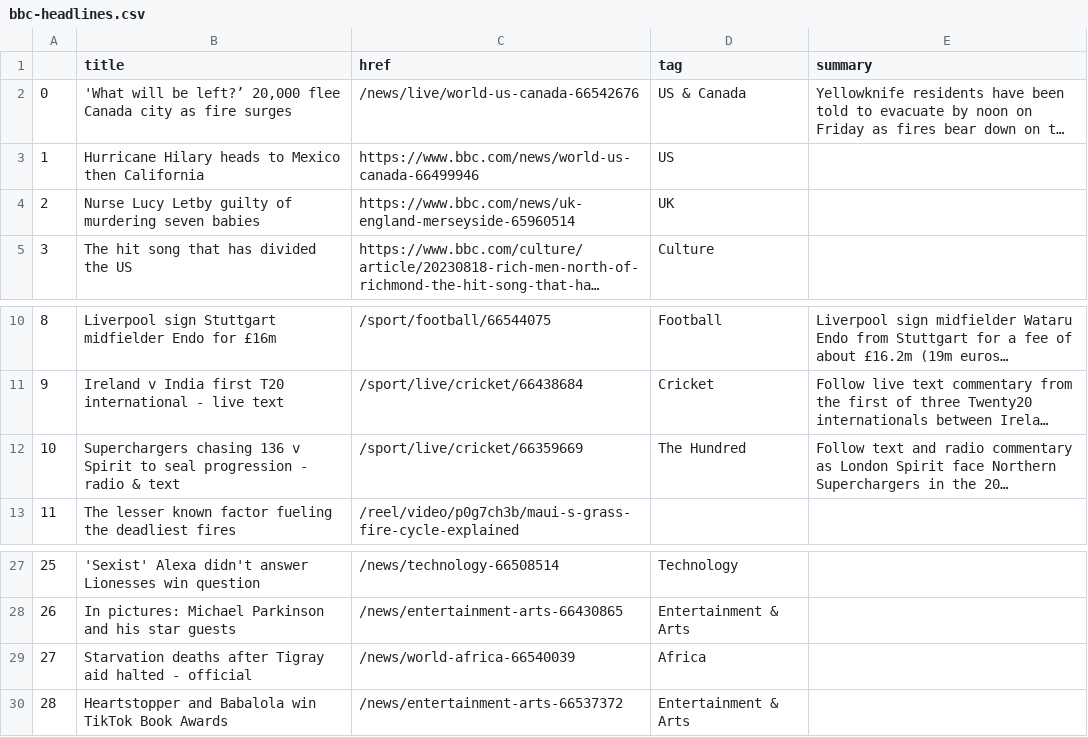
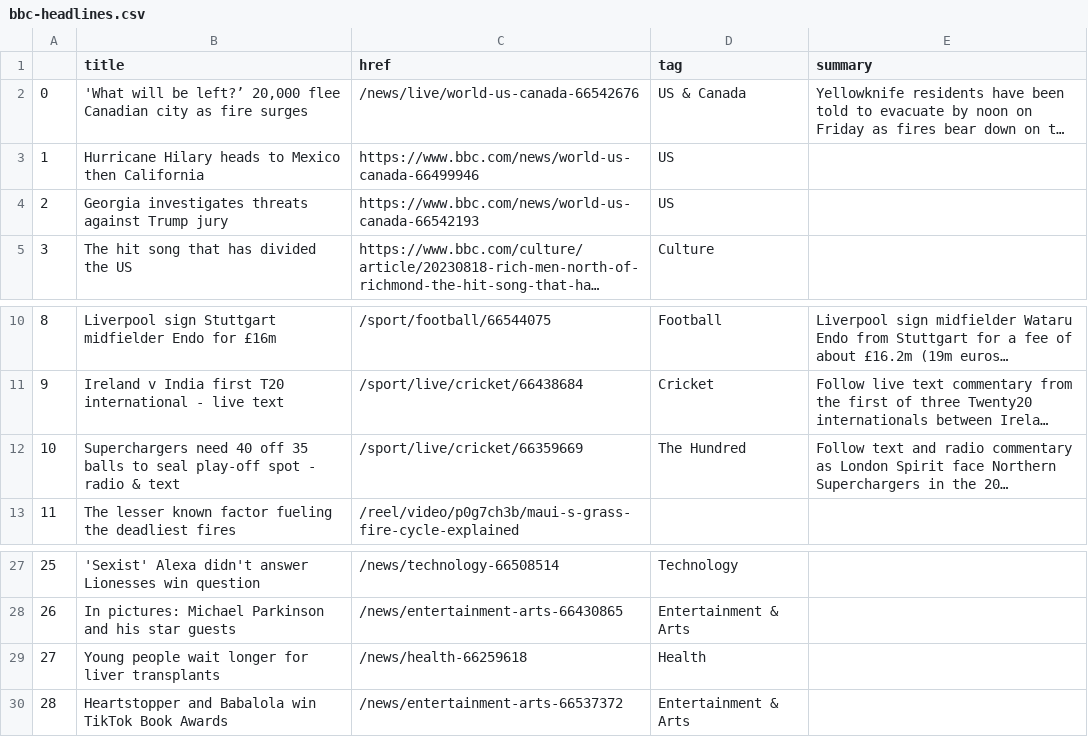
Before and after one commit to gbolduan/automatic-scraper, a CSV file: bbc-headlines.csv, drawn as a sheet; only a part is shown, gaps mark what is left out; long unchanged cells end in …; the diff names each change by its address in the sheet, - before the commit and + after, or states it on an @@ line.

```diff
--- a/bbc-headlines.csv
+++ b/bbc-headlines.csv
-B2 (title): …20,000 flee Canada city as…
+B2 (title): …20,000 flee Canadian city as…
-B4 (title): Nurse Lucy Letby guilty of murdering seven babies
+B4 (title): Georgia investigates threats against Trump jury
-C4 (href): https://www.bbc.com/news/uk-england-merseyside-65960514
+C4 (href): https://www.bbc.com/news/world-us-canada-66542193
-D4 (tag): UK
+D4 (tag): US
-B12 (title): Superchargers chasing 136 v Spirit to seal progression - radio…
+B12 (title): Superchargers need 40 off 35 balls to seal play-off spot - radio…
-B29 (title): Starvation deaths after Tigray aid halted - official
+B29 (title): Young people wait longer for liver transplants
-C29 (href): /news/world-africa-66540039
+C29 (href): /news/health-66259618
-D29 (tag): Africa
+D29 (tag): Health
```
